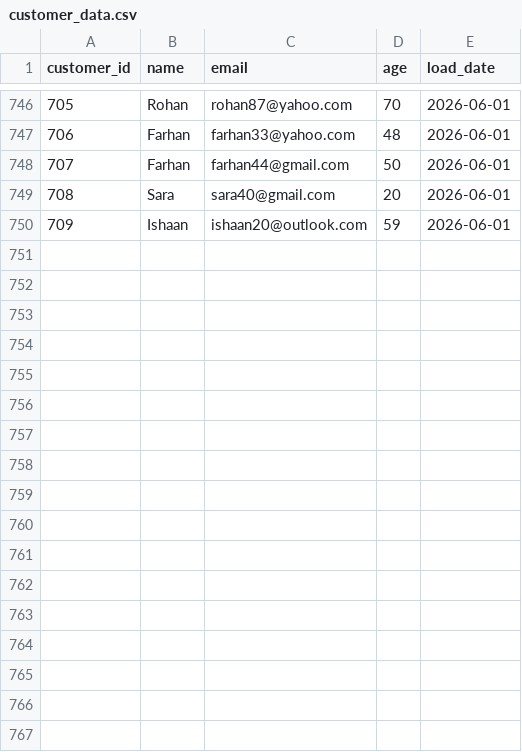
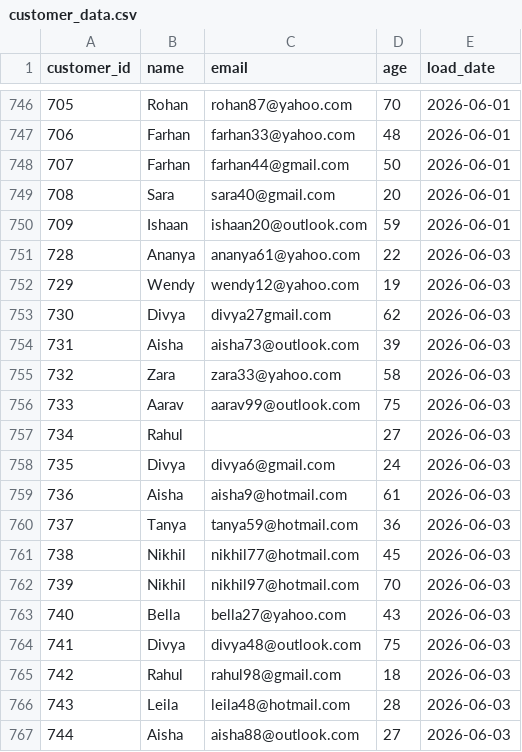
Before and after one commit to darshandharu/data-quality-monitoring-dashboard, a CSV file: raw_data/customer_data.csv, drawn as a sheet; only a part is shown, gaps mark what is left out.

```diff
--- a/raw_data/customer_data.csv
+++ b/raw_data/customer_data.csv
@@ -750 +750,18 @@ customer_id,name,email,age,load_date
 709,Ishaan,ishaan20@outlook.com,59,2026-06-01
+728,Ananya,ananya61@yahoo.com,22,2026-06-03
+729,Wendy,wendy12@yahoo.com,19,2026-06-03
+730,Divya,divya27gmail.com,62,2026-06-03
+731,Aisha,aisha73@outlook.com,39,2026-06-03
+732,Zara,zara33@yahoo.com,58,2026-06-03
+733,Aarav,aarav99@outlook.com,75,2026-06-03
+734,Rahul,,27,2026-06-03
+735,Divya,divya6@gmail.com,24,2026-06-03
+736,Aisha,aisha9@hotmail.com,61,2026-06-03
+737,Tanya,tanya59@hotmail.com,36,2026-06-03
+738,Nikhil,nikhil77@hotmail.com,45,2026-06-03
+739,Nikhil,nikhil97@hotmail.com,70,2026-06-03
+740,Bella,bella27@yahoo.com,43,2026-06-03
+741,Divya,divya48@outlook.com,75,2026-06-03
+742,Rahul,rahul98@gmail.com,18,2026-06-03
+743,Leila,leila48@hotmail.com,28,2026-06-03
+744,Aisha,aisha88@outlook.com,27,2026-06-03
```
Also changed, not shown: 4 other files.
